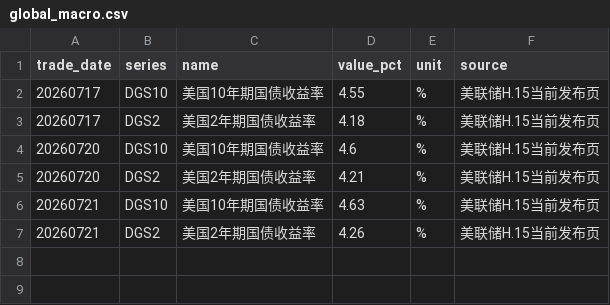
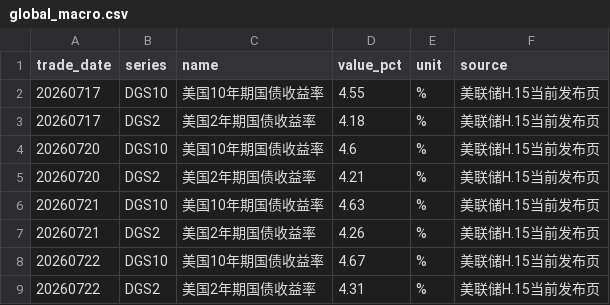
Before and after one commit to littlepeachh/macroscope-dashboard-v7, a CSV file: data/global_macro.csv, drawn as a sheet.

```diff
--- a/data/global_macro.csv
+++ b/data/global_macro.csv
@@ -7 +7,3 @@
 20260721,DGS2,美国2年期国债收益率,4.26,%,美联储H.15当前发布页
+20260722,DGS10,美国10年期国债收益率,4.67,%,美联储H.15当前发布页
+20260722,DGS2,美国2年期国债收益率,4.31,%,美联储H.15当前发布页
```
Also changed, not shown: 3 other files.
